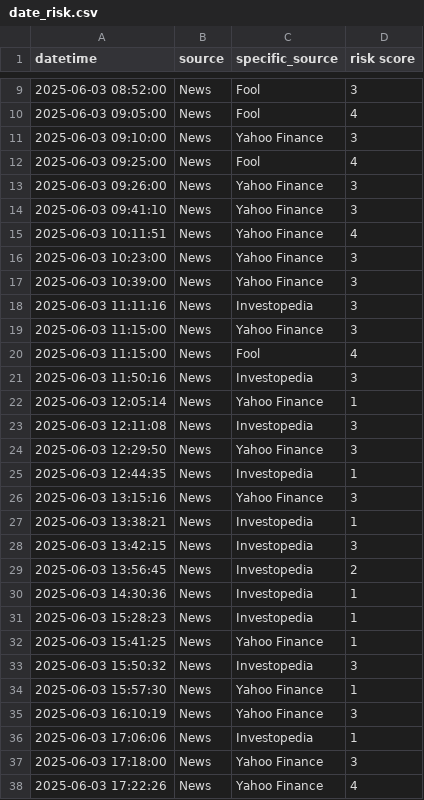
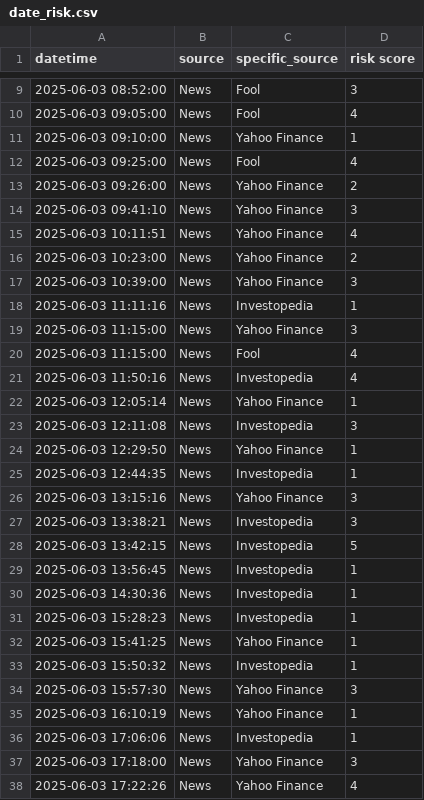
Before and after one commit to ksenijav03/test-finrl-deepseek-stock-prediction, a CSV file: sentiment/temp/date_risk.csv, drawn as a sheet; only a part is shown, gaps mark what is left out; the diff covers the shown part only.

```diff
--- a/sentiment/temp/date_risk.csv
+++ b/sentiment/temp/date_risk.csv
@@ -10,21 +10,21 @@ datetime,source,specific_source,risk score
 2025-06-03 09:05:00,News,Fool,4
-2025-06-03 09:10:00,News,Yahoo Finance,3
+2025-06-03 09:10:00,News,Yahoo Finance,1
 2025-06-03 09:25:00,News,Fool,4
-2025-06-03 09:26:00,News,Yahoo Finance,3
+2025-06-03 09:26:00,News,Yahoo Finance,2
 2025-06-03 09:41:10,News,Yahoo Finance,3
 2025-06-03 10:11:51,News,Yahoo Finance,4
-2025-06-03 10:23:00,News,Yahoo Finance,3
+2025-06-03 10:23:00,News,Yahoo Finance,2
 2025-06-03 10:39:00,News,Yahoo Finance,3
-2025-06-03 11:11:16,News,Investopedia,3
+2025-06-03 11:11:16,News,Investopedia,1
 2025-06-03 11:15:00,News,Yahoo Finance,3
 2025-06-03 11:15:00,News,Fool,4
-2025-06-03 11:50:16,News,Investopedia,3
+2025-06-03 11:50:16,News,Investopedia,4
 2025-06-03 12:05:14,News,Yahoo Finance,1
 2025-06-03 12:11:08,News,Investopedia,3
-2025-06-03 12:29:50,News,Yahoo Finance,3
+2025-06-03 12:29:50,News,Yahoo Finance,1
 2025-06-03 12:44:35,News,Investopedia,1
 2025-06-03 13:15:16,News,Yahoo Finance,3
-2025-06-03 13:38:21,News,Investopedia,1
-2025-06-03 13:42:15,News,Investopedia,3
-2025-06-03 13:56:45,News,Investopedia,2
+2025-06-03 13:38:21,News,Investopedia,3
+2025-06-03 13:42:15,News,Investopedia,5
+2025-06-03 13:56:45,News,Investopedia,1
 2025-06-03 14:30:36,News,Investopedia,1
@@ -32,5 +32,5 @@ datetime,source,specific_source,risk score
 2025-06-03 15:41:25,News,Yahoo Finance,1
-2025-06-03 15:50:32,News,Investopedia,3
-2025-06-03 15:57:30,News,Yahoo Finance,1
-2025-06-03 16:10:19,News,Yahoo Finance,3
+2025-06-03 15:50:32,News,Investopedia,1
+2025-06-03 15:57:30,News,Yahoo Finance,3
+2025-06-03 16:10:19,News,Yahoo Finance,1
 2025-06-03 17:06:06,News,Investopedia,1
```
Also changed, not shown: 14 edited cells elsewhere in this file, sentiment/aggregated_risk_scores.csv.
